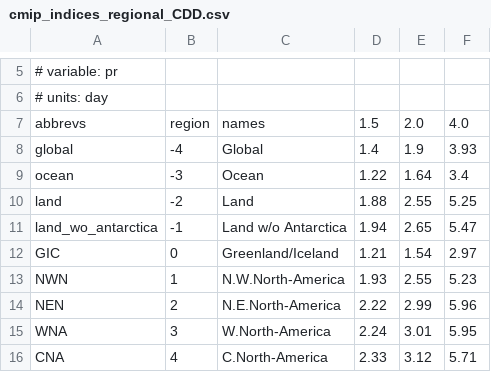
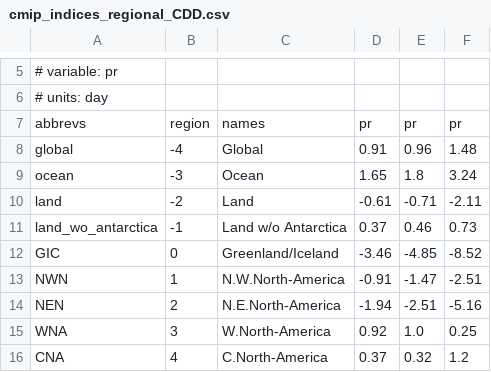
Before and after one commit to mathause/cmip_indices_regional, a CSV file: indices/csv/cmip_indices_regional_CDD.csv, drawn as a sheet; only a part is shown, gaps mark what is left out; the diff covers the shown part only.

```diff
--- a/indices/csv/cmip_indices_regional_CDD.csv
+++ b/indices/csv/cmip_indices_regional_CDD.csv
@@ -6,11 +6,11 @@
 # units: day
-abbrevs,region,names,1.5,2.0,4.0
-global,-4,Global,1.4,1.9,3.93
-ocean,-3,Ocean,1.22,1.64,3.4
-land,-2,Land,1.88,2.55,5.25
-land_wo_antarctica,-1,Land w/o Antarctica,1.94,2.65,5.47
-GIC,0,Greenland/Iceland,1.21,1.54,2.97
-NWN,1,N.W.North-America,1.93,2.55,5.23
-NEN,2,N.E.North-America,2.22,2.99,5.96
-WNA,3,W.North-America,2.24,3.01,5.95
-CNA,4,C.North-America,2.33,3.12,5.71
+abbrevs,region,names,pr,pr,pr
+global,-4,Global,0.91,0.96,1.48
+ocean,-3,Ocean,1.65,1.8,3.24
+land,-2,Land,-0.61,-0.71,-2.11
+land_wo_antarctica,-1,Land w/o Antarctica,0.37,0.46,0.73
+GIC,0,Greenland/Iceland,-3.46,-4.85,-8.52
+NWN,1,N.W.North-America,-0.91,-1.47,-2.51
+NEN,2,N.E.North-America,-1.94,-2.51,-5.16
+WNA,3,W.North-America,0.92,1.0,0.25
+CNA,4,C.North-America,0.37,0.32,1.2
```
Also changed, not shown: 123 edited cells elsewhere in this file, indices/csv/cmip_indices_regional_SM_top.csv, indices/csv/cmip_indices_regional_SM_total.csv, 3 other files.
